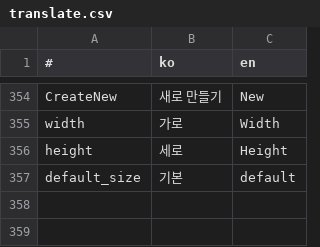
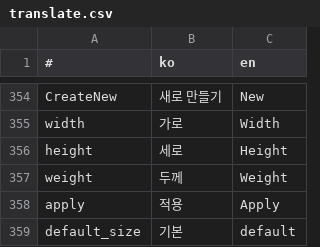
Before and after one commit to is2you2/is2you2.github.io, a CSV file: pjcone_pwa/assets/data/translate.csv, drawn as a sheet; only a part is shown, gaps mark what is left out; the diff names each change by its address in the sheet, - before the commit and + after, or states it on an @@ line.

```diff
--- a/pjcone_pwa/assets/data/translate.csv
+++ b/pjcone_pwa/assets/data/translate.csv
+row 357: weight | 두께 | Weight
+row 358: apply | 적용 | Apply
```
Also changed, not shown: 12 other files.
